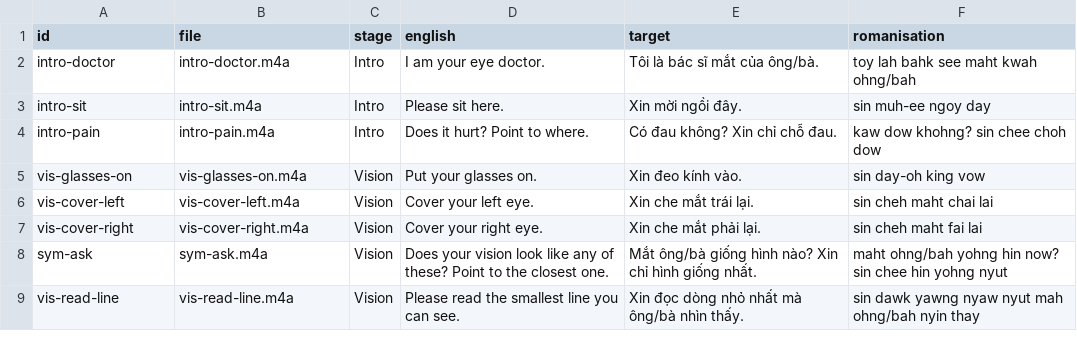
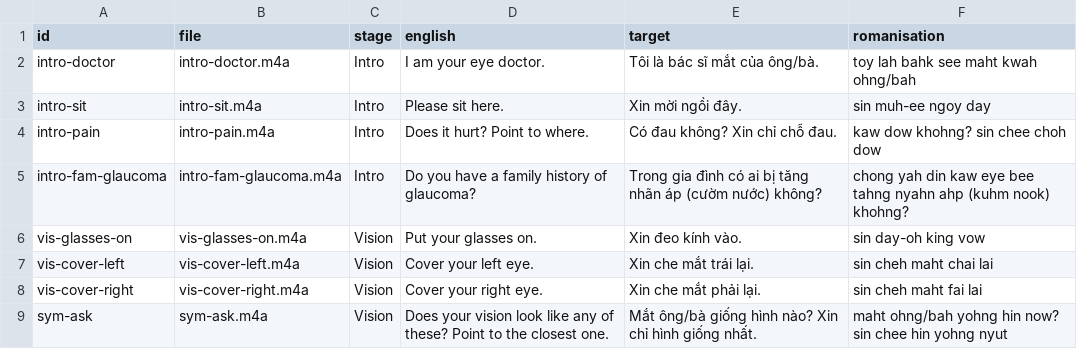
Before and after one commit to danlin-dz/Ophtho, a CSV file: eyelingual/docs/recording-script-vi.csv, drawn as a sheet; only a part is shown; the shorter side is filled out with more unchanged rows; the diff names each change by its address in the sheet, - before the commit and + after, or states it on an @@ line.

```diff
--- a/eyelingual/docs/recording-script-vi.csv
+++ b/eyelingual/docs/recording-script-vi.csv
+row 5: intro-fam-glaucoma | intro-fam-glaucoma.m4a | Intro | Do you have a family history of glaucoma? | Trong gia đình có ai bị tăng nhãn áp (cườm nước) không? | chong yah din kaw eye bee tahng nyahn ahp (kuhm nook) khohng?
```
Also changed, not shown: eyelingual/docs/recording-script-ar.csv, eyelingual/docs/recording-script-fa.csv, 38 other files.
